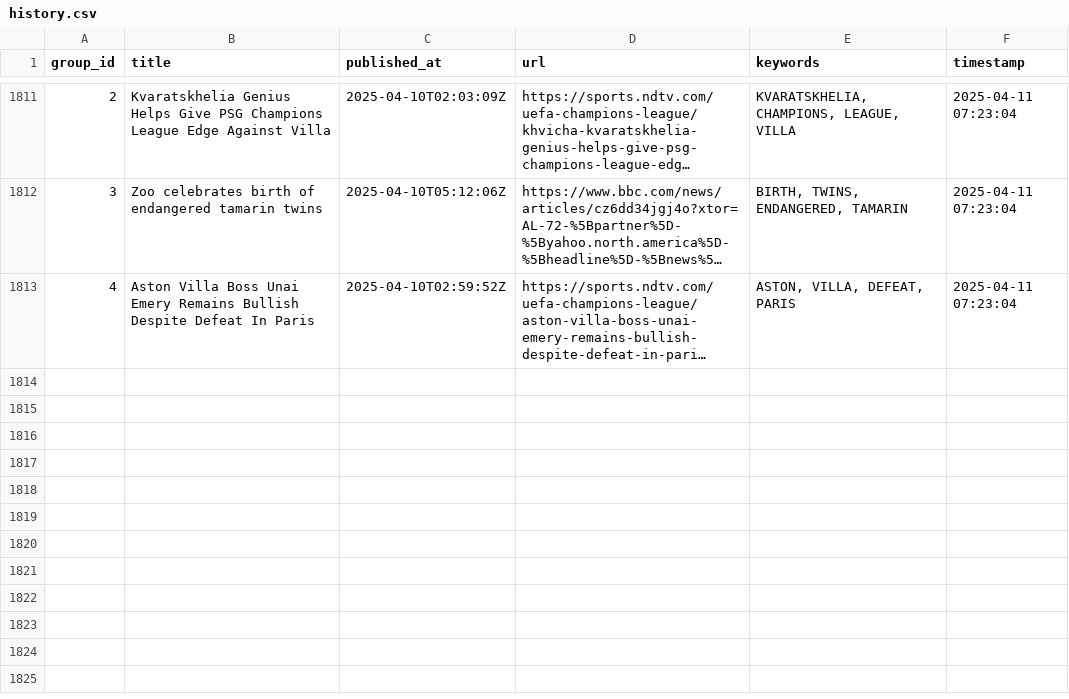
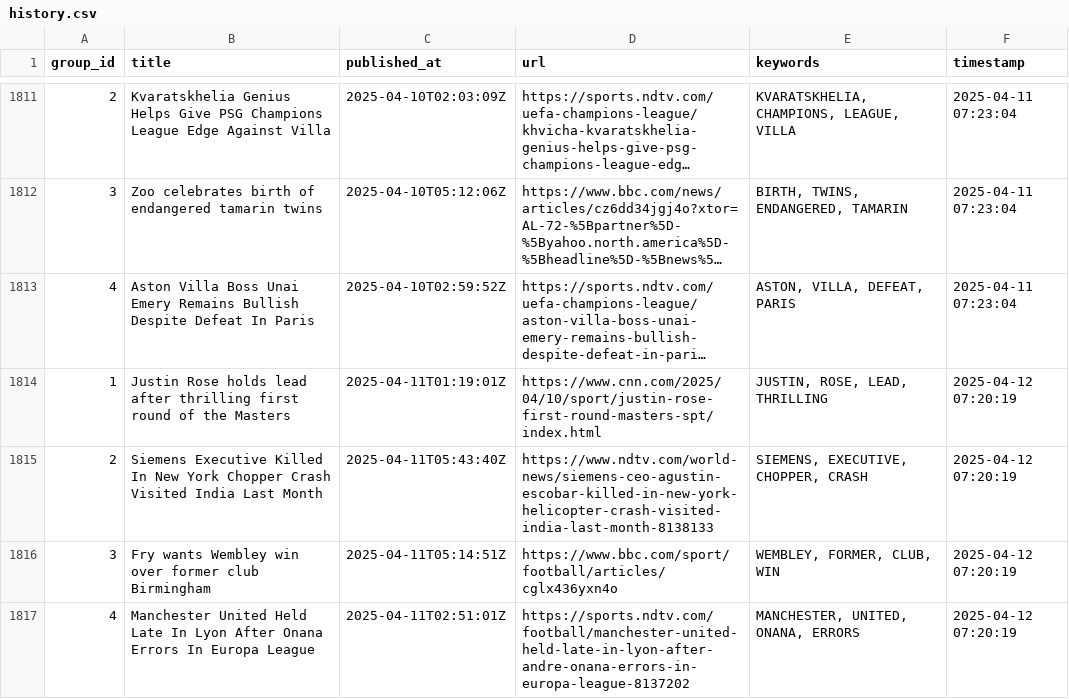
Before and after one commit to lileungws/whatsnews01, a CSV file: history/history.csv, drawn as a sheet; only a part is shown, gaps mark what is left out; long unchanged cells end in …; the diff names each change by its address in the sheet, - before the commit and + after, or states it on an @@ line.

Commit message:
Update keywords main.csv

```diff
--- a/history/history.csv
+++ b/history/history.csv
+row 1814: 1 | Justin Rose holds lead after thrilling first round of the Masters | 2025-04-11T01:19:01Z | https://www.cnn.com/2025/04/10/sport/justin-rose-first-round-masters-spt/index.html | JUSTIN, ROSE, LEAD, THRILLING | 2025-04-12 07:20:19
+row 1815: 2 | Siemens Executive Killed In New York Chopper Crash Visited India Last Month | 2025-04-11T05:43:40Z | https://www.ndtv.com/world-news/siemens-ceo-agustin-escobar-killed-in-new-york-helicopter-crash-visited-india-last-month-8138133 | SIEMENS, EXECUTIVE, CHOPPER, CRASH | 2025-04-12 07:20:19
+row 1816: 3 | Fry wants Wembley win over former club Birmingham | 2025-04-11T05:14:51Z | https://www.bbc.com/sport/football/articles/cglx436yxn4o | WEMBLEY, FORMER, CLUB, WIN | 2025-04-12 07:20:19
+row 1817: 4 | Manchester United Held Late In Lyon After Onana Errors In Europa League | 2025-04-11T02:51:01Z | https://sports.ndtv.com/football/manchester-united-held-late-in-lyon-after-andre-onana-errors-in-europa-league-8137202 | MANCHESTER, UNITED, ONANA, ERRORS | 2025-04-12 07:20:19
```
Also changed, not shown: web/data/main.csv.
